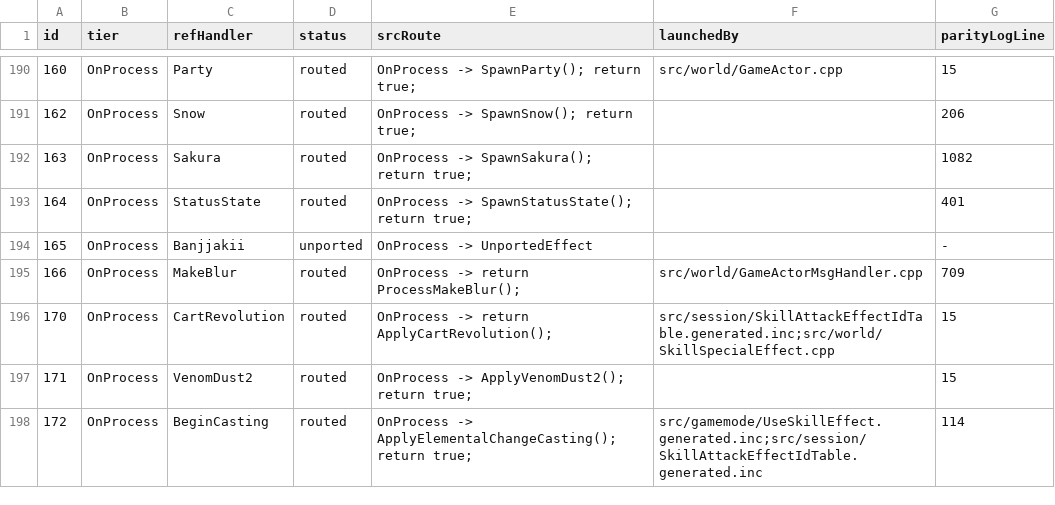
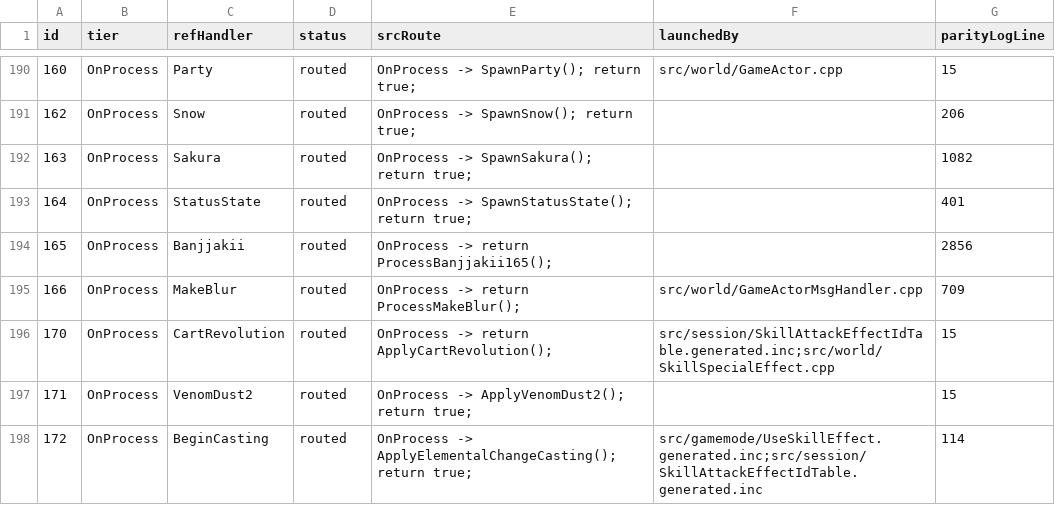
Before and after one commit to Sziadan/open-midgard, a TSV file: docs/skill/generated/EFFECT_COVERAGE.tsv, drawn as a sheet; only a part is shown, gaps mark what is left out.

Commit message:
Port Banjjakii effect 165

```diff
--- a/docs/skill/generated/EFFECT_COVERAGE.tsv
+++ b/docs/skill/generated/EFFECT_COVERAGE.tsv
@@ -193,3 +193,3 @@ id	tier	refHandler	status	srcRoute	launchedBy	parityLogLine
 164	OnProcess	StatusState	routed	OnProcess -> SpawnStatusState(); return true;		401
-165	OnProcess	Banjjakii	unported	OnProcess -> UnportedEffect		-
+165	OnProcess	Banjjakii	routed	OnProcess -> return ProcessBanjjakii165();		2856
 166	OnProcess	MakeBlur	routed	OnProcess -> return ProcessMakeBlur();	src/world/GameActorMsgHandler.cpp	709
```
Also changed, not shown: 11 other files.
